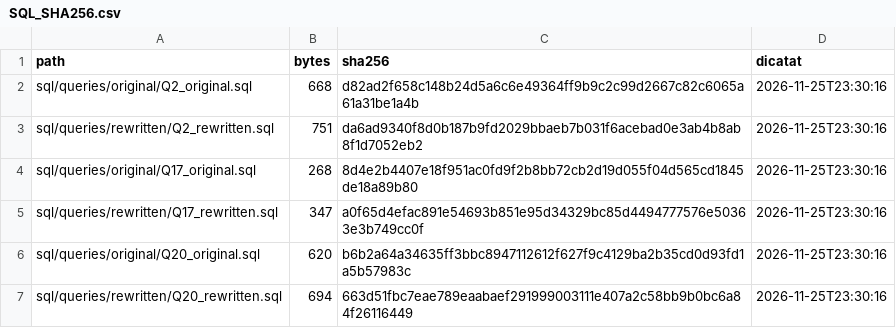
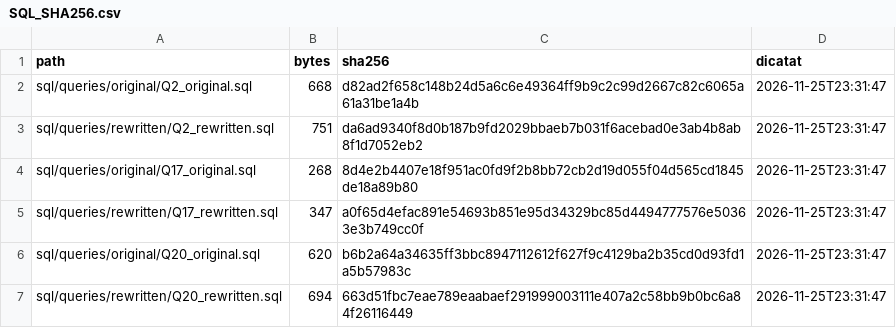
Before and after one commit to LouiseDerizhy/postgresql-query-rewriting-and-indexing, a CSV file: sql/queries/SQL_SHA256.csv, drawn as a sheet.

```diff
--- a/sql/queries/SQL_SHA256.csv
+++ b/sql/queries/SQL_SHA256.csv
@@ -1,7 +1,7 @@
 path,bytes,sha256,dicatat
-sql/queries/original/Q2_original.sql,668,d82ad2f658c148b24d5a6c6e49364ff9b9c2c99d2667c82c6065a61a31be1a4b,2026-11-25T23:30:16
-sql/queries/rewritten/Q2_rewritten.sql,751,da6ad9340f8d0b187b9fd2029bbaeb7b031f6acebad0e3ab4b8ab8f1d7052eb2,2026-11-25T23:30:16
-sql/queries/original/Q17_original.sql,268,8d4e2b4407e18f951ac0fd9f2b8bb72cb2d19d055f04d565cd1845de18a89b80,2026-11-25T23:30:16
-sql/queries/rewritten/Q17_rewritten.sql,347,a0f65d4efac891e54693b851e95d34329bc85d4494777576e50363e3b749cc0f,2026-11-25T23:30:16
-sql/queries/original/Q20_original.sql,620,b6b2a64a34635ff3bbc8947112612f627f9c4129ba2b35cd0d93fd1a5b57983c,2026-11-25T23:30:16
-sql/queries/rewritten/Q20_rewritten.sql,694,663d51fbc7eae789eaabaef291999003111e407a2c58bb9b0bc6a84f26116449,2026-11-25T23:30:16
+sql/queries/original/Q2_original.sql,668,d82ad2f658c148b24d5a6c6e49364ff9b9c2c99d2667c82c6065a61a31be1a4b,2026-11-25T23:31:47
+sql/queries/rewritten/Q2_rewritten.sql,751,da6ad9340f8d0b187b9fd2029bbaeb7b031f6acebad0e3ab4b8ab8f1d7052eb2,2026-11-25T23:31:47
+sql/queries/original/Q17_original.sql,268,8d4e2b4407e18f951ac0fd9f2b8bb72cb2d19d055f04d565cd1845de18a89b80,2026-11-25T23:31:47
+sql/queries/rewritten/Q17_rewritten.sql,347,a0f65d4efac891e54693b851e95d34329bc85d4494777576e50363e3b749cc0f,2026-11-25T23:31:47
+sql/queries/original/Q20_original.sql,620,b6b2a64a34635ff3bbc8947112612f627f9c4129ba2b35cd0d93fd1a5b57983c,2026-11-25T23:31:47
+sql/queries/rewritten/Q20_rewritten.sql,694,663d51fbc7eae789eaabaef291999003111e407a2c58bb9b0bc6a84f26116449,2026-11-25T23:31:47
```
Also changed, not shown: 34 other files.
